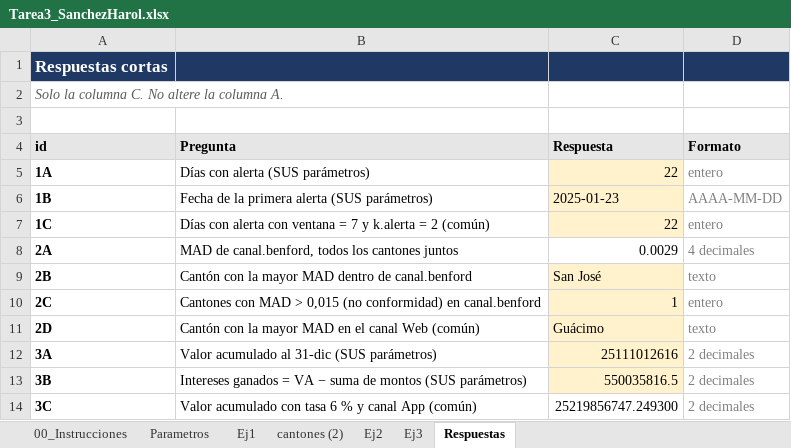
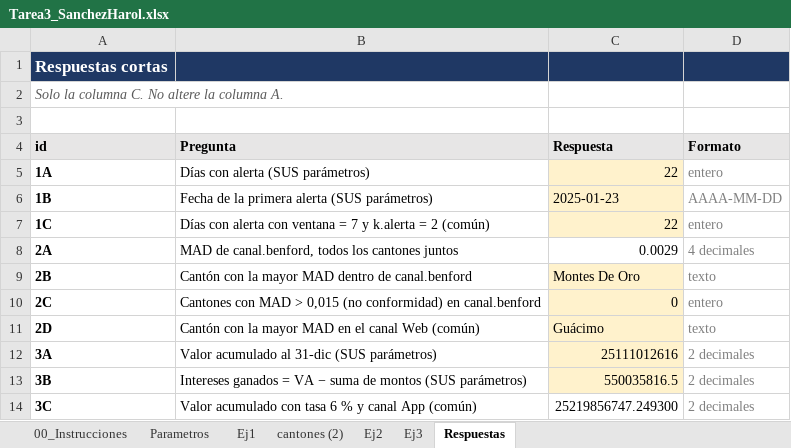
Before and after one commit to harol7462-ctrl/Tarea3_SanchezHarol, an Excel workbook: excel/Tarea3_SanchezHarol.xlsx, sheet Respuestas, drawn as a sheet; values as stored, in another font and other column widths than the file's, no borders; the diff names each change by its address in the sheet, - before the commit and + after, or states it on an @@ line.

Commit message:
fix: corrige el MAD de San José en Ej2

```diff
--- a/excel/Tarea3_SanchezHarol.xlsx (sheet Respuestas)
+++ b/excel/Tarea3_SanchezHarol.xlsx (sheet Respuestas)
-C9 (Respuesta): San José
+C9 (Respuesta): Montes De Oro
-C10 (Respuesta): 1
+C10 (Respuesta): 0
```
Also changed, not shown: sheet Ej2.
